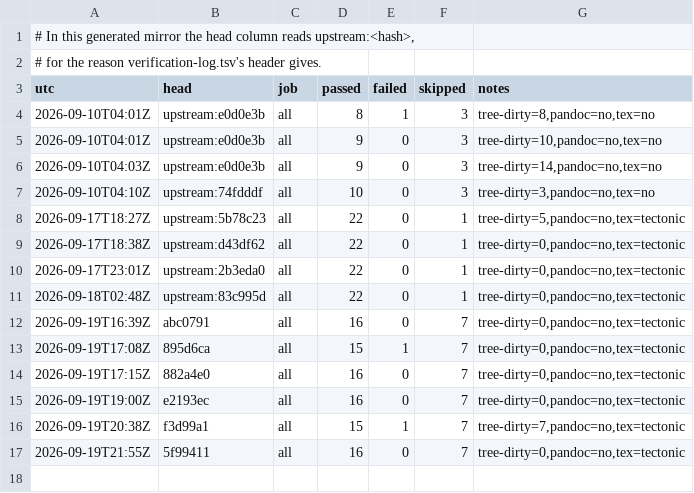
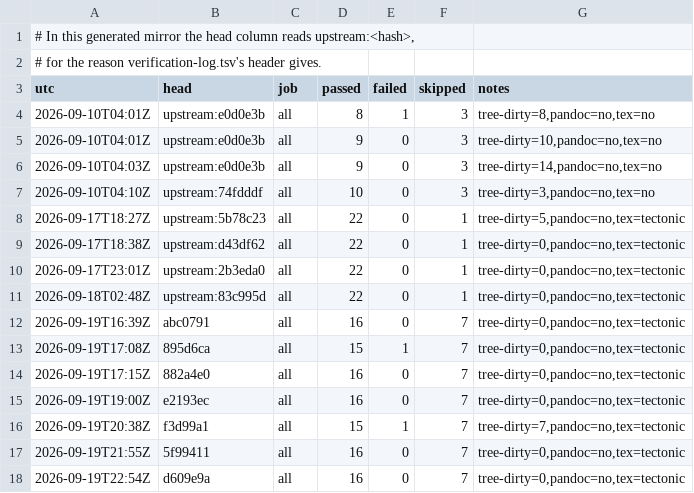
Before and after one commit to Melihakbulut221/nssoc, a TSV file: ci-local-log.tsv, drawn as a sheet.

```diff
--- a/ci-local-log.tsv
+++ b/ci-local-log.tsv
@@ -17 +17,2 @@ utc	head	job	passed	failed	skipped	notes
 2026-09-19T21:55Z	5f99411	all	16	0	7	tree-dirty=0,pandoc=no,tex=tectonic
+2026-09-19T22:54Z	d609e9a	all	16	0	7	tree-dirty=0,pandoc=no,tex=tectonic
```
Also changed, not shown: docs/80-artefact-digests.tsv, 17 other files.
